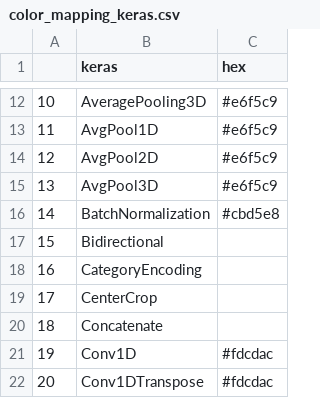
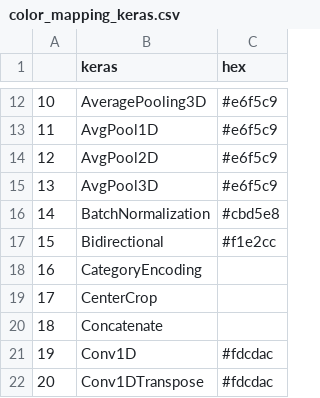
Before and after one commit to AIModelShare/aimodelshare, a CSV file: aimodelshare/color_mappings/color_mapping_keras.csv, drawn as a sheet; only a part is shown, gaps mark what is left out.

Commit message:
Update color_mapping_keras.csv
adding color for bidirectional layers

```diff
--- a/aimodelshare/color_mappings/color_mapping_keras.csv
+++ b/aimodelshare/color_mappings/color_mapping_keras.csv
@@ -16,3 +16,3 @@
 14,BatchNormalization,#cbd5e8,
-15,Bidirectional,,
+15,Bidirectional,#f1e2cc,
 16,CategoryEncoding,,
```
